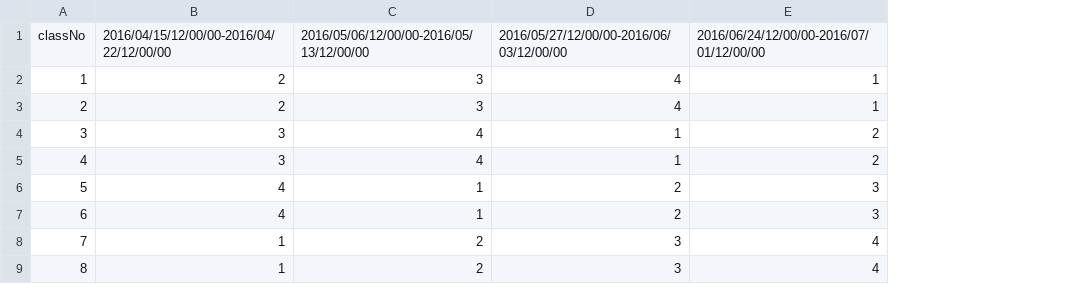
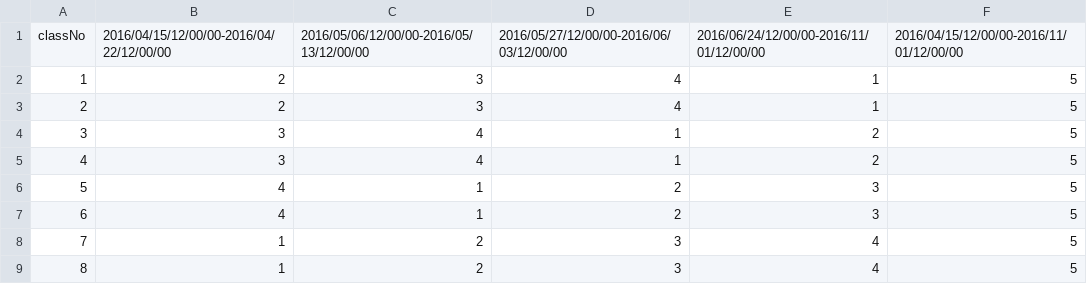
Before and after one commit to AeanSR/Hwweb, a CSV file: conf/schedule.csv, drawn as a sheet; the diff names each change by its address in the sheet, - before the commit and + after, or states it on an @@ line.

```diff
--- a/conf/schedule.csv
+++ b/conf/schedule.csv
+column F, rows 1-9: 2016/04/15/12/00/00-2016/11/01/12/00/00 | 5 | 5 | 5 | 5 | 5 | 5 | 5 | 5
-E1: 2016/06/24/12/00/00-2016/07/01/12/00/00
+E1: 2016/06/24/12/00/00-2016/11/01/12/00/00
```
Also changed, not shown: 17 other files.
